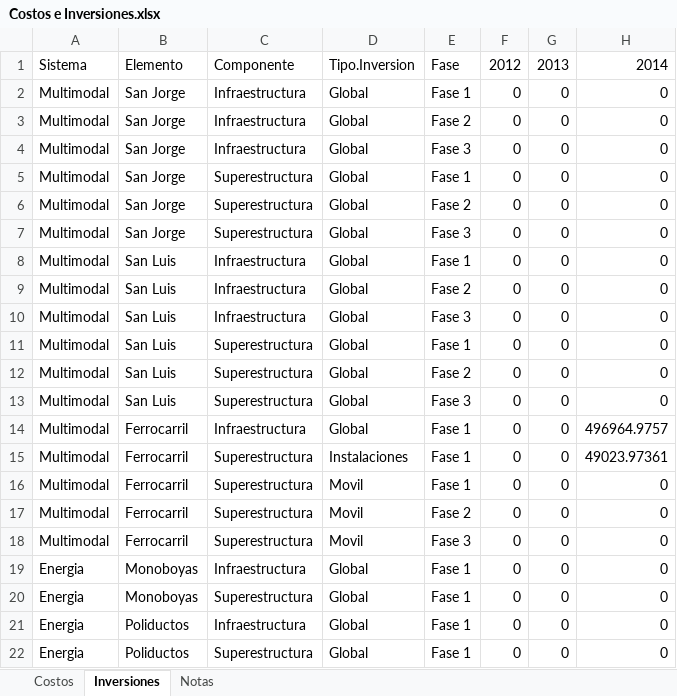
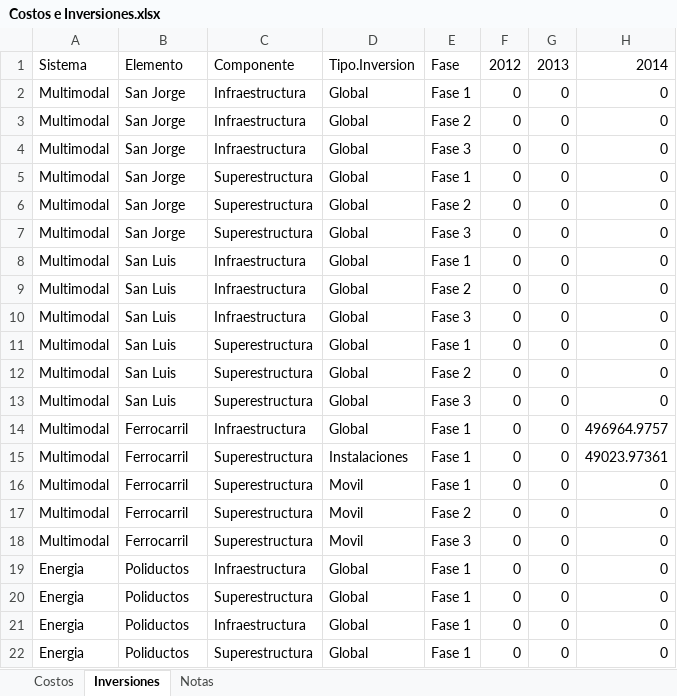
Before and after one commit to smendeza1/analisis-financiero, an Excel workbook: app/Datos/Intermodal/Costos e Inversiones.xlsx, sheet Inversiones, drawn as a sheet; only a part is shown; values as stored, in another font and other column widths than the file's, no borders; the diff names each change by its address in the sheet, - before the commit and + after, or states it on an @@ line.

```diff
--- a/app/Datos/Intermodal/Costos e Inversiones.xlsx (sheet Inversiones)
+++ b/app/Datos/Intermodal/Costos e Inversiones.xlsx (sheet Inversiones)
-B19:B20: Monoboyas
+B19:B20: Poliductos
```
Also changed, not shown: app/Datos/Intermodal/Ingresos.xlsx, 2 other files.
